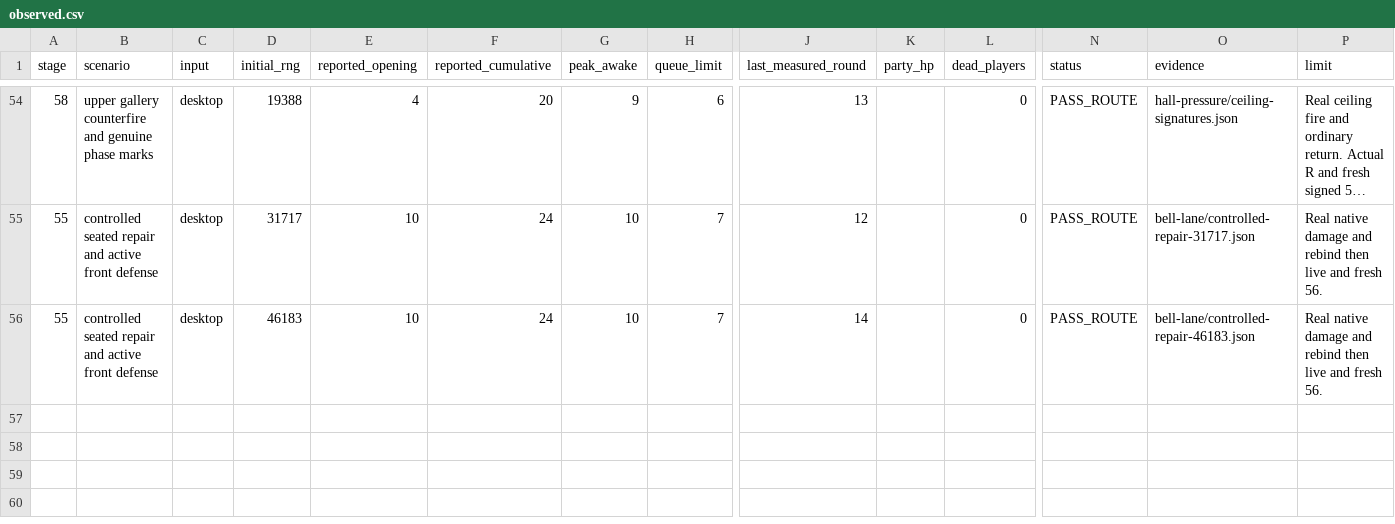
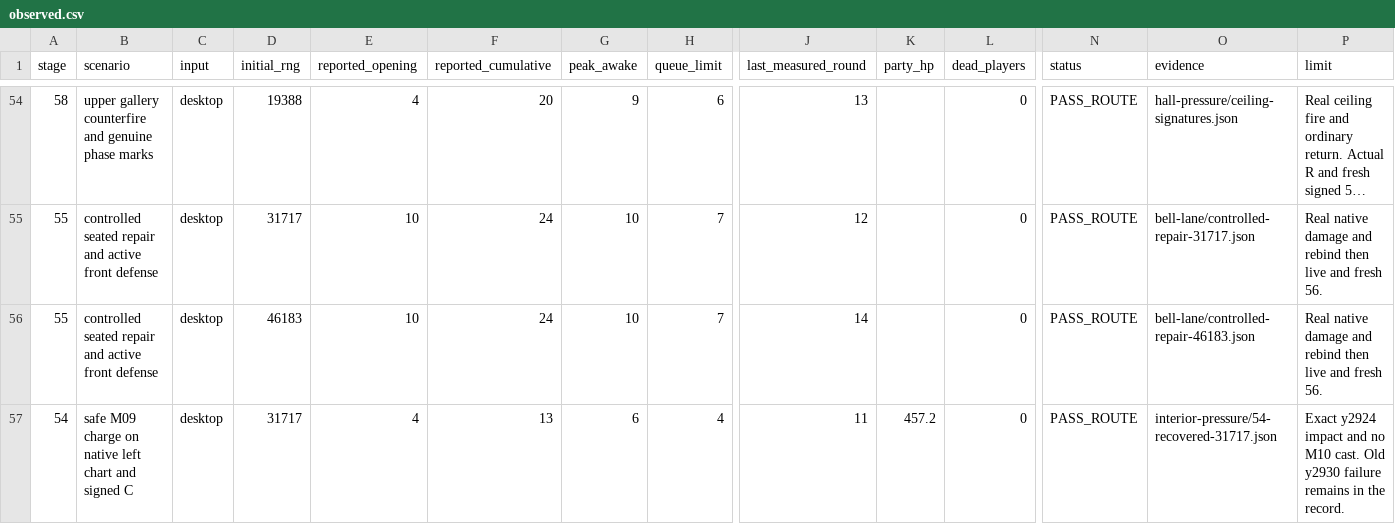
Before and after one commit to sys8994/honro, a CSV file: game/docs/act6/mumyeongsa-p00-p10/encounters/observed.csv, drawn as a sheet; only a part is shown, gaps mark what is left out; long unchanged cells end in …; rows hold the shown columns only; the diff names each change by its address in the sheet, - before the commit and + after, or states it on an @@ line.

Commit message:
Record the recovered gallery seed and the first actual ward collateral loss

```diff
--- a/game/docs/act6/mumyeongsa-p00-p10/encounters/observed.csv
+++ b/game/docs/act6/mumyeongsa-p00-p10/encounters/observed.csv
+row 57: 54 | safe M09 charge on native left chart and signed C | desktop | 31717 | 4 | 13 | 6 | 4 | 11 | 457.2 | 0 | PASS_ROUTE | interior-pressure/54-recovered-31717.json | Exact y2924 impact and no M10 cast. Old y2930 failure remains in the record.
```
Also changed, not shown: 7 other files.
